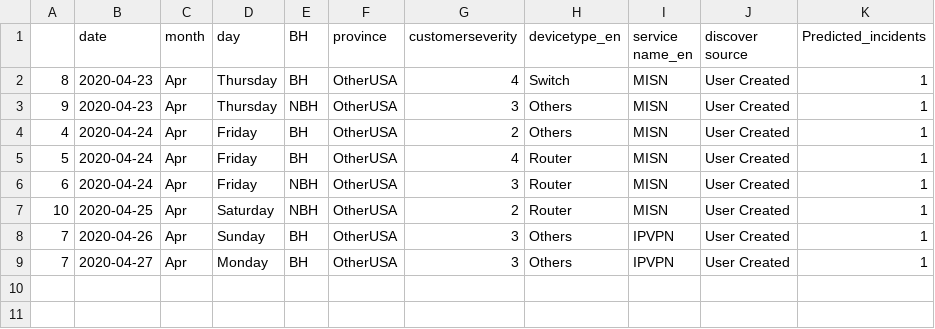
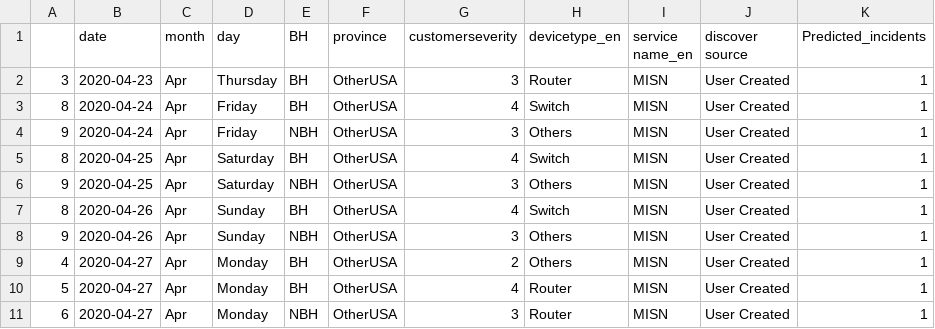
Before and after one commit to AnalyticsSolution/IncidentPredictionTraining, a CSV file: Output/prediction_output.csv, drawn as a sheet.

Commit message:
Pushing Output files to GIT repo

```diff
--- a/Output/prediction_output.csv
+++ b/Output/prediction_output.csv
@@ -1,9 +1,11 @@
 ,date,month,day,BH,province,customerseverity,devicetype_en,service name_en,discover source,Predicted_incidents
-8,2020-04-23,Apr,Thursday,BH,OtherUSA,4,Switch,MISN,User Created,1
-9,2020-04-23,Apr,Thursday,NBH,OtherUSA,3,Others,MISN,User Created,1
-4,2020-04-24,Apr,Friday,BH,OtherUSA,2,Others,MISN,User Created,1
-5,2020-04-24,Apr,Friday,BH,OtherUSA,4,Router,MISN,User Created,1
-6,2020-04-24,Apr,Friday,NBH,OtherUSA,3,Router,MISN,User Created,1
-10,2020-04-25,Apr,Saturday,NBH,OtherUSA,2,Router,MISN,User Created,1
-7,2020-04-26,Apr,Sunday,BH,OtherUSA,3,Others,IPVPN,User Created,1
-7,2020-04-27,Apr,Monday,BH,OtherUSA,3,Others,IPVPN,User Created,1
+3,2020-04-23,Apr,Thursday,BH,OtherUSA,3,Router,MISN,User Created,1
+8,2020-04-24,Apr,Friday,BH,OtherUSA,4,Switch,MISN,User Created,1
+9,2020-04-24,Apr,Friday,NBH,OtherUSA,3,Others,MISN,User Created,1
+8,2020-04-25,Apr,Saturday,BH,OtherUSA,4,Switch,MISN,User Created,1
+9,2020-04-25,Apr,Saturday,NBH,OtherUSA,3,Others,MISN,User Created,1
+8,2020-04-26,Apr,Sunday,BH,OtherUSA,4,Switch,MISN,User Created,1
+9,2020-04-26,Apr,Sunday,NBH,OtherUSA,3,Others,MISN,User Created,1
+4,2020-04-27,Apr,Monday,BH,OtherUSA,2,Others,MISN,User Created,1
+5,2020-04-27,Apr,Monday,BH,OtherUSA,4,Router,MISN,User Created,1
+6,2020-04-27,Apr,Monday,NBH,OtherUSA,3,Router,MISN,User Created,1
```
Also changed, not shown: Output/prediction_model_metrics.csv, 2 other files.
